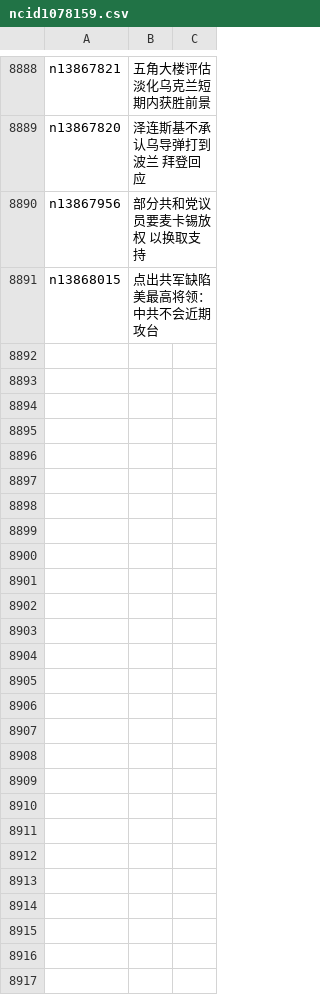
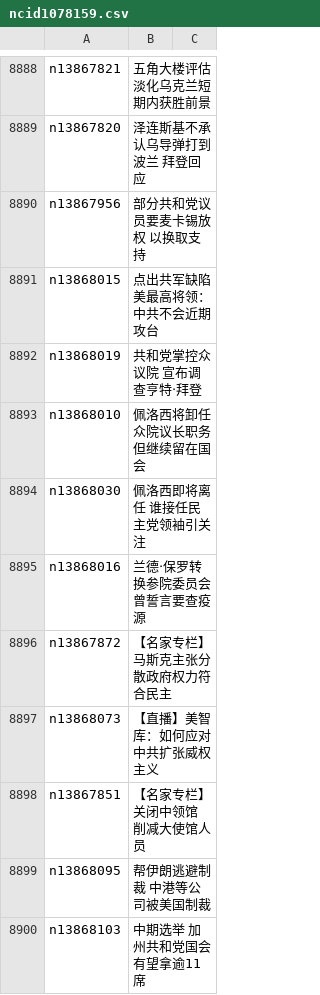
Before and after one commit to epic-marker/epoch-news, a CSV file: indexes/ncid1078159.csv, drawn as a sheet; only a part is shown, gaps mark what is left out.

```diff
--- a/indexes/ncid1078159.csv
+++ b/indexes/ncid1078159.csv
@@ -8891 +8891,10 @@ n13867956,部分共和党议员要麦卡锡放权 以换取支持
 n13868015,点出共军缺陷 美最高将领：中共不会近期攻台
+n13868019,共和党掌控众议院 宣布调查亨特‧拜登
+n13868010,佩洛西将卸任众院议长职务 但继续留在国会
+n13868030,佩洛西即将离任 谁接任民主党领袖引关注
+n13868016,兰德‧保罗转换参院委员会 曾誓言要查疫源
+n13867872,【名家专栏】马斯克主张分散政府权力符合民主
+n13868073,【直播】美智库：如何应对中共扩张威权主义
+n13867851,【名家专栏】关闭中领馆 削减大使馆人员
+n13868095,帮伊朗逃避制裁 中港等公司被美国制裁
+n13868103,中期选举 加州共和党国会有望拿逾11席
```
Also changed, not shown: indexes/ncid1349362.csv, indexes/ncid277.csv, 41 other files.
